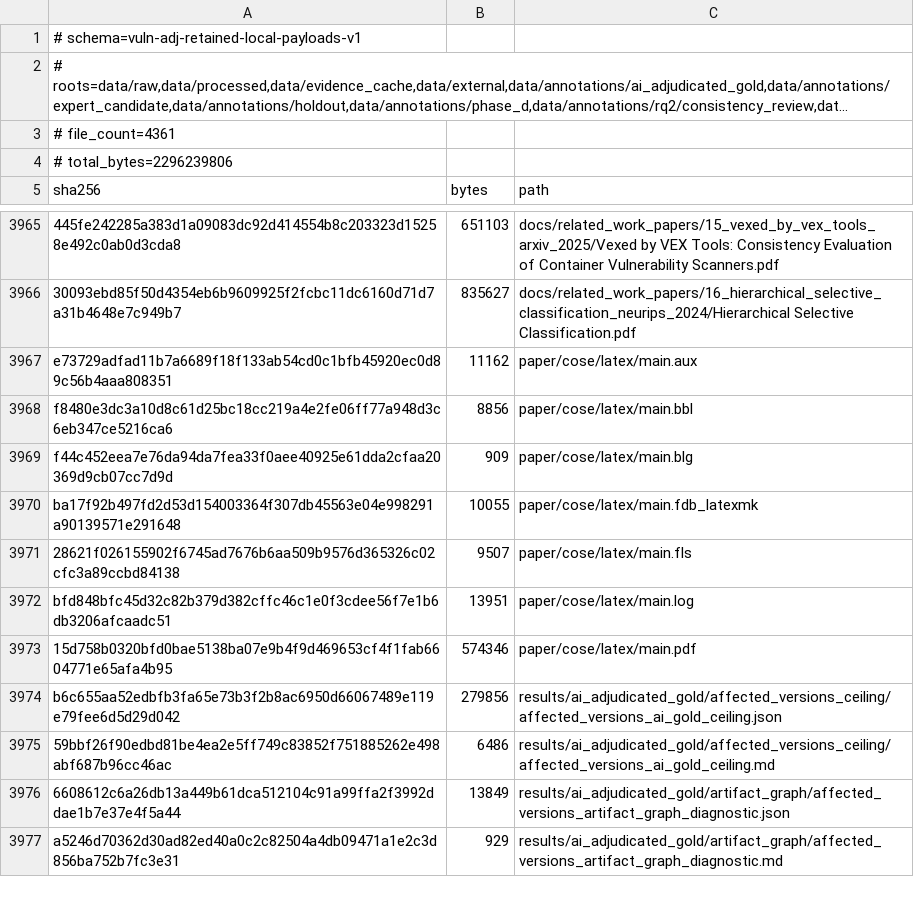
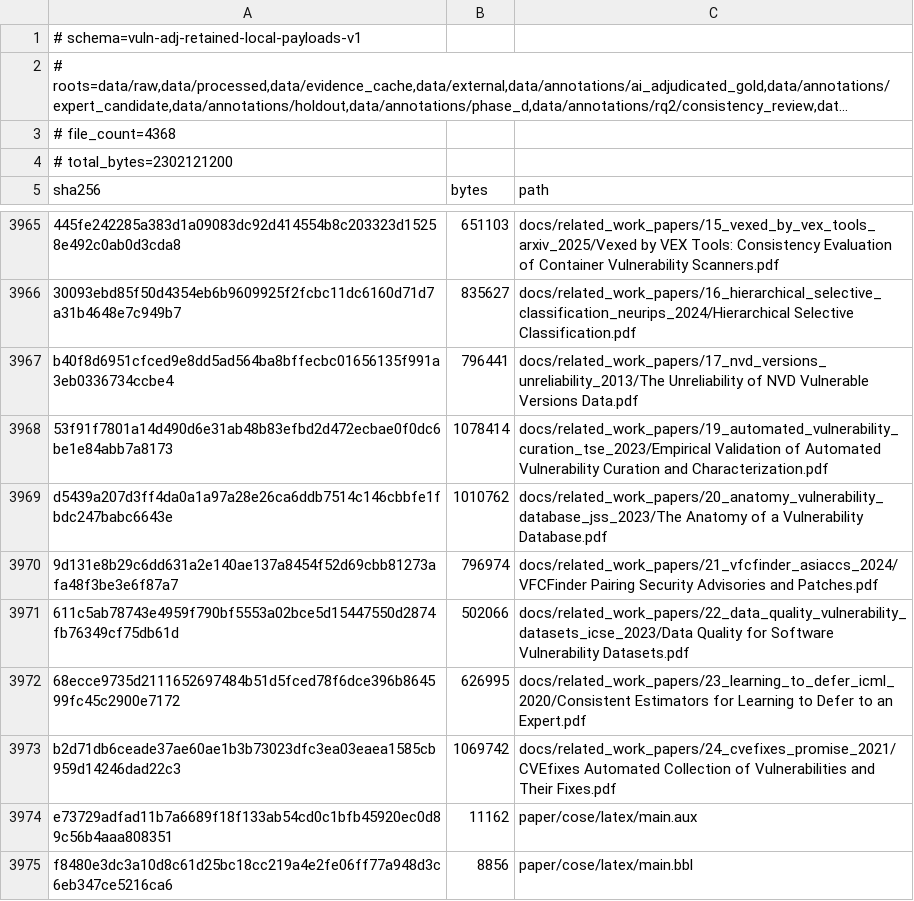
Before and after one commit to unravel11/vuln-adj, a TSV file: docs/repository_hygiene/retained_local_payloads.sha256.tsv, drawn as a sheet; only a part is shown, gaps mark what is left out; the shorter side is filled out with more unchanged rows; long unchanged cells end in …; the diff names each change by its address in the sheet, - before the commit and + after, or states it on an @@ line.

Commit message:
docs: audit related work and JSS framing

```diff
--- a/docs/repository_hygiene/retained_local_payloads.sha256.tsv
+++ b/docs/repository_hygiene/retained_local_payloads.sha256.tsv
-A3 (sha256): # file_count=4361
+A3 (sha256): # file_count=4368
-A4 (sha256): # total_bytes=2296239806
+A4 (sha256): # total_bytes=2302121200
+row 3967: b40f8d6951cfced9e8dd5ad564ba8bffecbc01656135f991a3eb0336734ccbe4 | 796441 | docs/related_work_papers/17_nvd_versions_unreliability_2013/The Unreliability of NVD Vulnerable Versions Data.pdf
+row 3968: 53f91f7801a14d490d6e31ab48b83efbd2d472ecbae0f0dc6be1e84abb7a8173 | 1078414 | docs/related_work_papers/19_automated_vulnerability_curation_tse_2023/Empirical Validation of Automated Vulnerability Curation and Characterization.pdf
+row 3969: d5439a207d3ff4da0a1a97a28e26ca6ddb7514c146cbbfe1fbdc247babc6643e | 1010762 | docs/related_work_papers/20_anatomy_vulnerability_database_jss_2023/The Anatomy of a Vulnerability Database.pdf
+row 3970: 9d131e8b29c6dd631a2e140ae137a8454f52d69cbb81273afa48f3be3e6f87a7 | 796974 | docs/related_work_papers/21_vfcfinder_asiaccs_2024/VFCFinder Pairing Security Advisories and Patches.pdf
+row 3971: 611c5ab78743e4959f790bf5553a02bce5d15447550d2874fb76349cf75db61d | 502066 | docs/related_work_papers/22_data_quality_vulnerability_datasets_icse_2023/Data Quality for Software Vulnerability Datasets.pdf
+row 3972: 68ecce9735d2111652697484b51d5fced78f6dce396b864599fc45c2900e7172 | 626995 | docs/related_work_papers/23_learning_to_defer_icml_2020/Consistent Estimators for Learning to Defer to an Expert.pdf
+row 3973: b2d71db6ceade37ae60ae1b3b73023dfc3ea03eaea1585cb959d14246dad22c3 | 1069742 | docs/related_work_papers/24_cvefixes_promise_2021/CVEfixes Automated Collection of Vulnerabilities and Their Fixes.pdf
```
Also changed, not shown: 32 other files.
